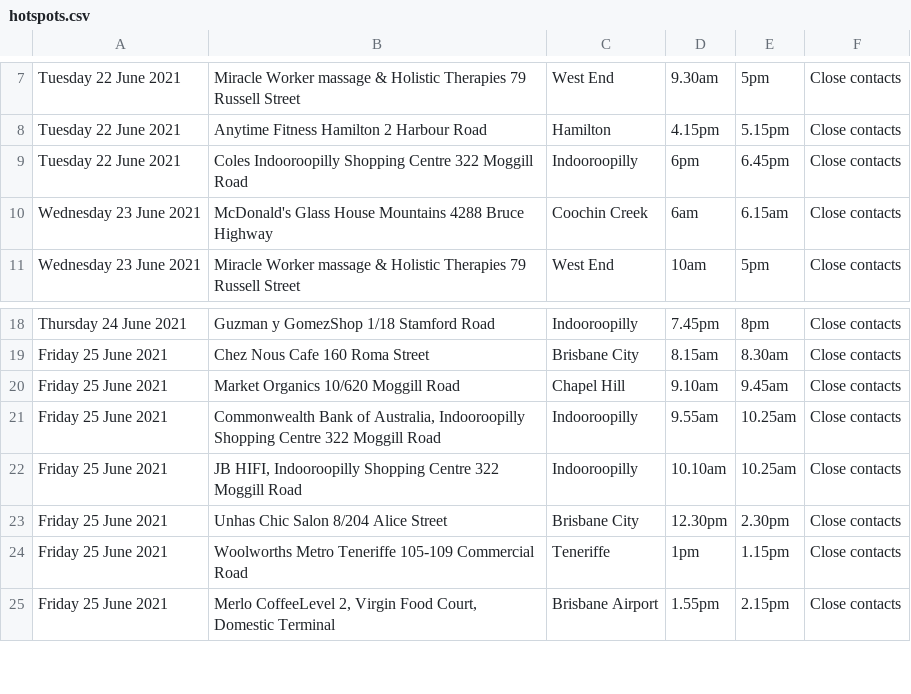
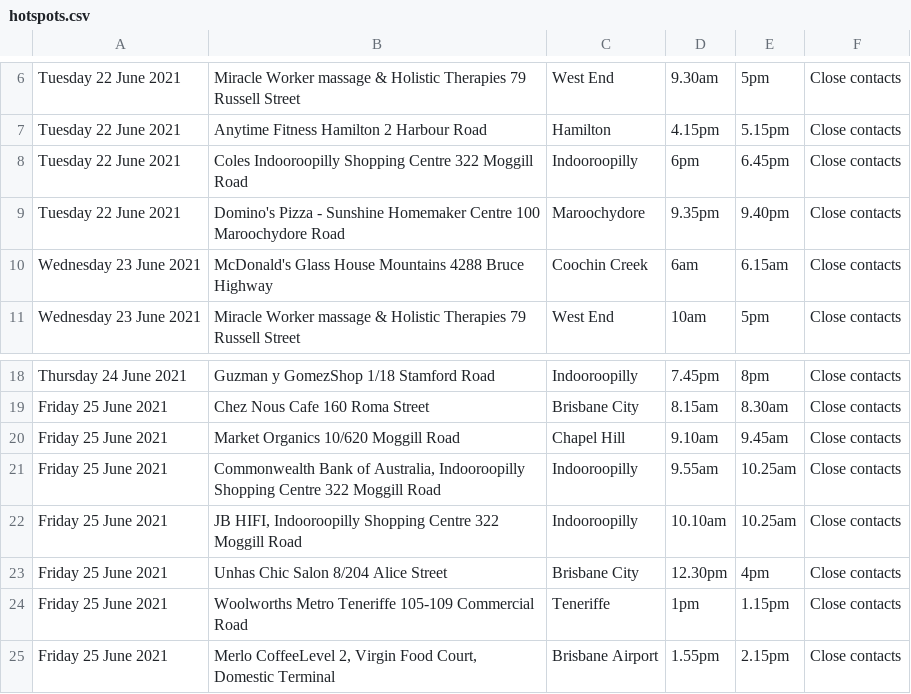
Before and after one commit to guardian/oz-covid-hotspot-scrapers, a CSV file: qld_hotspots/hotspots.csv, drawn as a sheet; only a part is shown, gaps mark what is left out; the diff covers the shown part only.

```diff
--- a/qld_hotspots/hotspots.csv
+++ b/qld_hotspots/hotspots.csv
@@ -9,2 +8,3 @@ Tuesday 22 June 2021,Anytime Fitness Hamilton 2 Harbour Road,Hamilton,4.15pm,5.1
 Tuesday 22 June 2021,Coles Indooroopilly Shopping Centre 322 Moggill Road,Indooroopilly,6pm,6.45pm,Close contacts
+Tuesday 22 June 2021,Domino's Pizza - Sunshine Homemaker Centre 100 Maroochydore Road,Maroochydore,9.35pm,9.40pm,Close contacts
 Wednesday 23 June 2021,McDonald's Glass House Mountains 4288 Bruce Highway,Coochin Creek,6am,6.15am,Close contacts
@@ -22,3 +22,3 @@ Friday 25 June 2021,"Commonwealth Bank of Australia, Indooroopilly Shopping Cent
 Friday 25 June 2021,"JB HIFI, Indooroopilly Shopping Centre 322 Moggill Road",Indooroopilly,10.10am,10.25am,Close contacts
-Friday 25 June 2021,Unhas Chic Salon 8/204 Alice Street,Brisbane City,12.30pm,2.30pm,Close contacts
+Friday 25 June 2021,Unhas Chic Salon 8/204 Alice Street,Brisbane City,12.30pm,4pm,Close contacts
 Friday 25 June 2021,Woolworths Metro Teneriffe 105-109 Commercial Road,Teneriffe,1pm,1.15pm,Close contacts
```
Also changed, not shown: 8 added rows, 5 removed rows and 10 edited cells elsewhere in this file, 10 other files.
